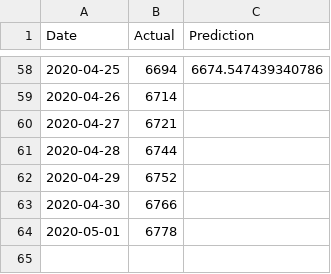
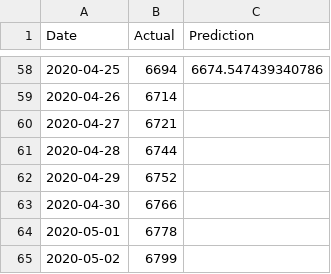
Before and after one commit to bosulliv/covid, a CSV file: data/processed/au_df.csv, drawn as a sheet; only a part is shown, gaps mark what is left out; the diff names each change by its address in the sheet, - before the commit and + after, or states it on an @@ line.

```diff
--- a/data/processed/au_df.csv
+++ b/data/processed/au_df.csv
+row 65: 2020-05-02 | 6799
```
Also changed, not shown: data/processed/de_df.csv, data/processed/es_df.csv, 22 other files.
